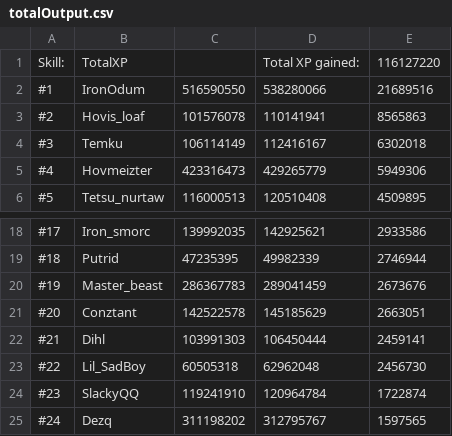
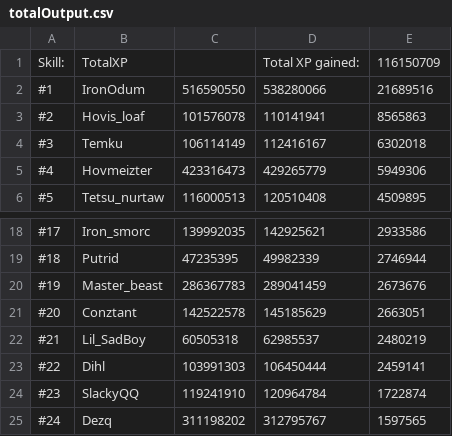
Before and after one commit to FloydvanHassel/SoloHelmsLogs, a CSV file: totalOutput.csv, drawn as a sheet; only a part is shown, gaps mark what is left out.

```diff
--- a/totalOutput.csv
+++ b/totalOutput.csv
@@ -1,2 +1,2 @@
-Skill:,TotalXP,,Total XP gained:,116127220
+Skill:,TotalXP,,Total XP gained:,116150709
 #1,IronOdum,516590550,538280066,21689516
@@ -21,4 +21,4 @@ Skill:,TotalXP,,Total XP gained:,116127220
 #20,Conztant,142522578,145185629,2663051
-#21,Dihl,103991303,106450444,2459141
-#22,Lil_SadBoy,60505318,62962048,2456730
+#21,Lil_SadBoy,60505318,62985537,2480219
+#22,Dihl,103991303,106450444,2459141
 #23,SlackyQQ,119241910,120964784,1722874
```
Also changed, not shown: 43 other files.
